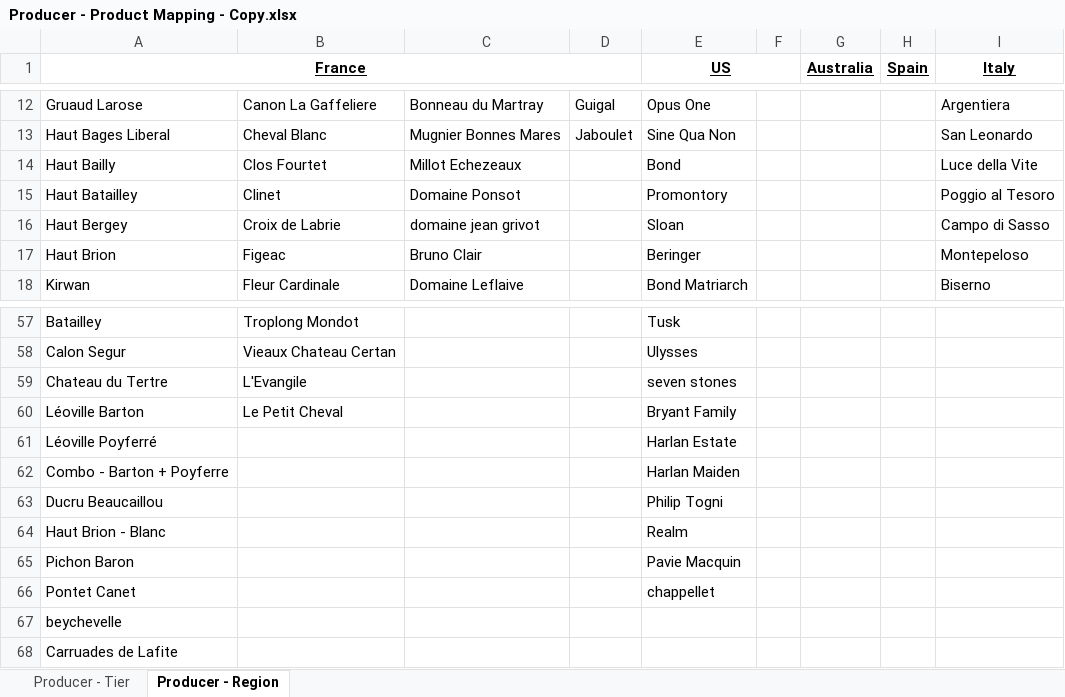
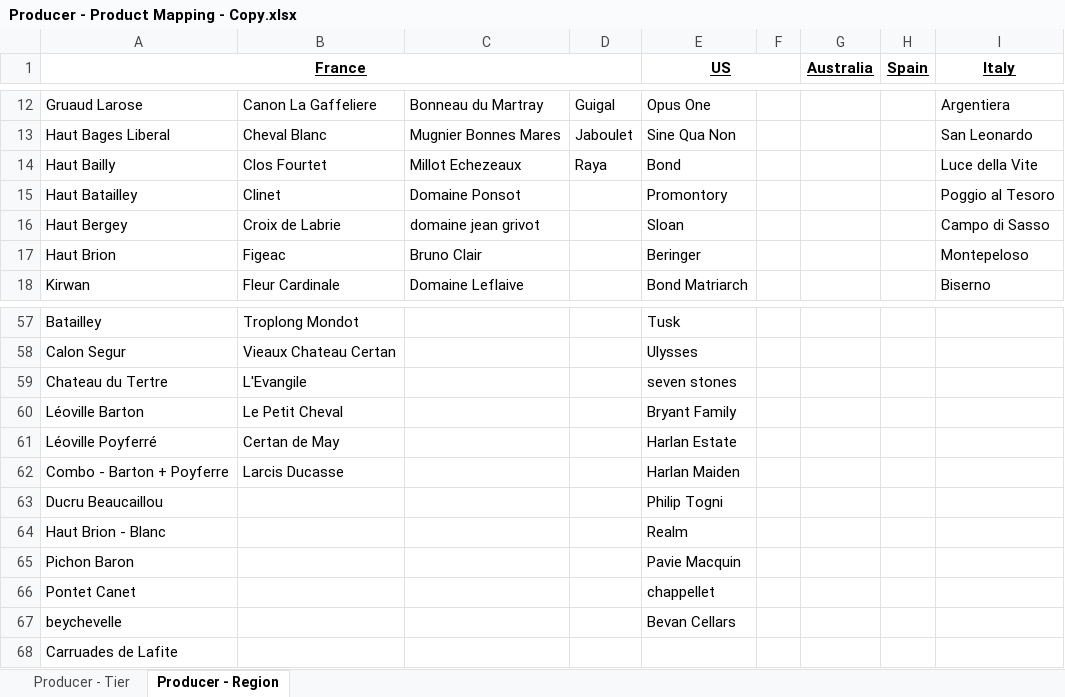
Before and after one commit to Grandcruch/email-campaign-dashboard, an Excel workbook: Producer - Product Mapping - Copy.xlsx, sheet Producer - Region, drawn as a sheet; only a part is shown, gaps mark what is left out; values as stored, in another font and other column widths than the file's, no borders; the diff names each change by its address in the sheet, - before the commit and + after, or states it on an @@ line.

```diff
--- a/Producer - Product Mapping - Copy.xlsx (sheet Producer - Region)
+++ b/Producer - Product Mapping - Copy.xlsx (sheet Producer - Region)
-D14: (empty)
+D14: Raya
-B61: (empty)
+B61: Certan de May
-B62: (empty)
+B62: Larcis Ducasse
-E67 (US): (empty)
+E67 (US): Bevan Cellars
```
Also changed, not shown: sheet Producer - Tier, Producer - Discount Code Mapping - Copy.xlsx.
